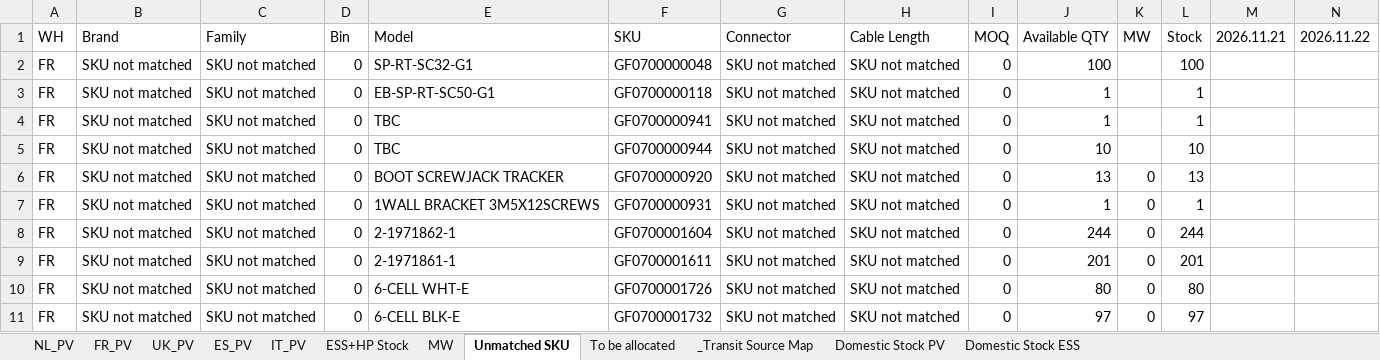
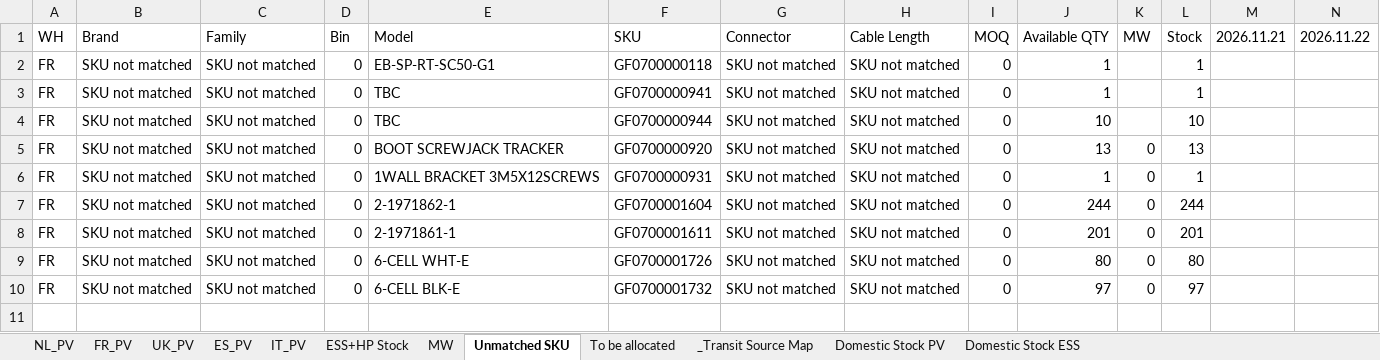
Before and after one commit to hantsuii/EUPV2026, an Excel workbook: Stcok History/Stock_20261121.xlsx, sheet Unmatched SKU, drawn as a sheet; only a part is shown; values as stored, in another font and other column widths than the file's, no borders; rows hold the shown columns only; the diff names each change by its address in the sheet, - before the commit and + after, or states it on an @@ line.

```diff
--- a/Stcok History/Stock_20261121.xlsx (sheet Unmatched SKU)
+++ b/Stcok History/Stock_20261121.xlsx (sheet Unmatched SKU)
-row 2: FR | SKU not matched | SKU not matched | 0 | SP-RT-SC32-G1 | GF0700000048 | SKU not matched | SKU not matched | 0 | 100 |  | 100
```
Also changed, not shown: sheet To be allocated, sheet MW, sheet ESS+HP Stock.
